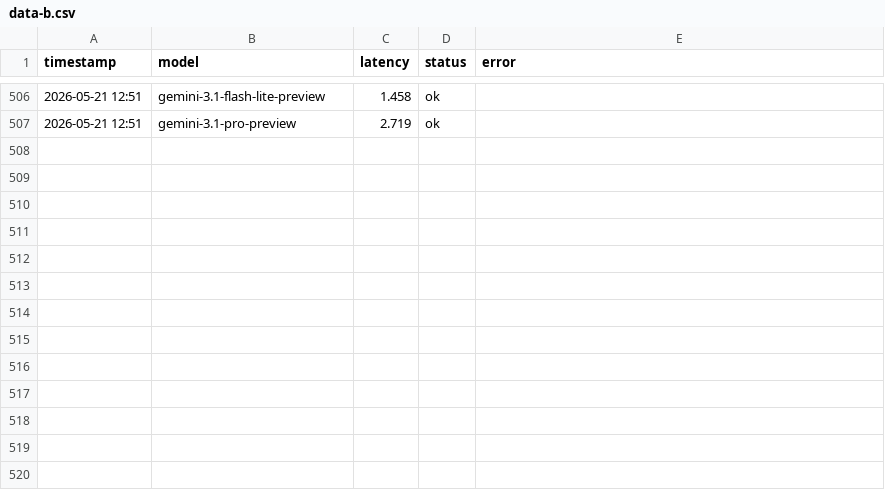
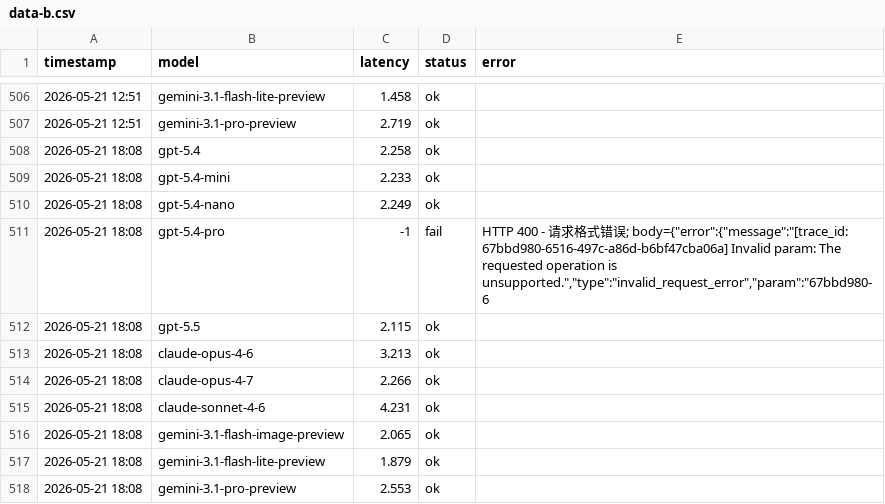
Before and after one commit to rongyinger/api-checker, a CSV file: docs/data-b.csv, drawn as a sheet; only a part is shown, gaps mark what is left out; the diff names each change by its address in the sheet, - before the commit and + after, or states it on an @@ line.

```diff
--- a/docs/data-b.csv
+++ b/docs/data-b.csv
+row 508: 2026-05-21 18:08 | gpt-5.4 | 2.258 | ok
+row 509: 2026-05-21 18:08 | gpt-5.4-mini | 2.233 | ok
+row 510: 2026-05-21 18:08 | gpt-5.4-nano | 2.249 | ok
+row 511: 2026-05-21 18:08 | gpt-5.4-pro | -1 | fail | HTTP 400 - 请求格式错误; body={"error":{"message":"[trace_id: 67bbd980-6516-497c-a86d-b6bf47cba06a] Invalid param: The requested operation is unsupported.","type":"invalid_request_error","param":"67bbd980-6
+row 512: 2026-05-21 18:08 | gpt-5.5 | 2.115 | ok
+row 513: 2026-05-21 18:08 | claude-opus-4-6 | 3.213 | ok
+row 514: 2026-05-21 18:08 | claude-opus-4-7 | 2.266 | ok
+row 515: 2026-05-21 18:08 | claude-sonnet-4-6 | 4.231 | ok
+row 516: 2026-05-21 18:08 | gemini-3.1-flash-image-preview | 2.065 | ok
+row 517: 2026-05-21 18:08 | gemini-3.1-flash-lite-preview | 1.879 | ok
+row 518: 2026-05-21 18:08 | gemini-3.1-pro-preview | 2.553 | ok
```
